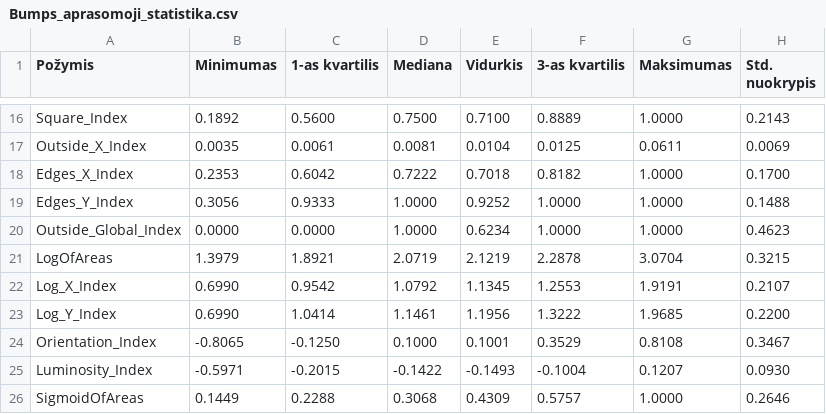
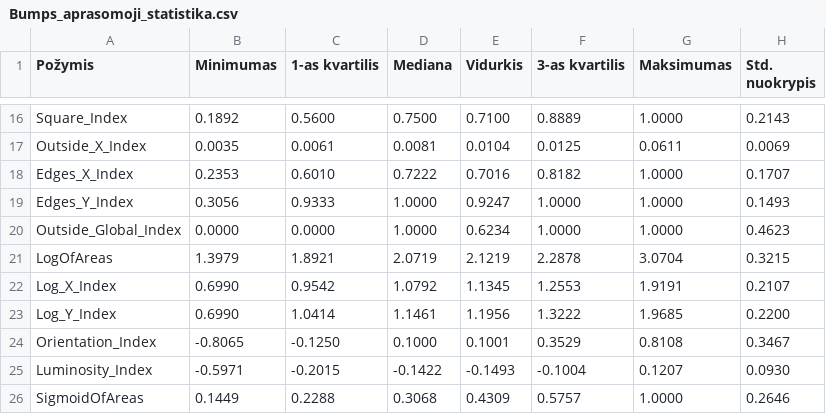
Before and after one commit to AaronG5/data-mining-and-machine-learning, a CSV file: Task_1/res/Bumps_aprasomoji_statistika.csv, drawn as a sheet; only a part is shown, gaps mark what is left out.

```diff
--- a/Task_1/res/Bumps_aprasomoji_statistika.csv
+++ b/Task_1/res/Bumps_aprasomoji_statistika.csv
@@ -17,4 +17,4 @@ Square_Index         , 0.1892   , 0.5600        , 0.7500      , 0.7100      , 0.
 Outside_X_Index      , 0.0035   , 0.0061        , 0.0081      , 0.0104      , 0.0125        ,        0.0611,         0.0069
-Edges_X_Index        , 0.2353   , 0.6042        , 0.7222      , 0.7018      , 0.8182        ,        1.0000,         0.1700
-Edges_Y_Index        , 0.3056   , 0.9333        , 1.0000      , 0.9252      , 1.0000        ,        1.0000,         0.1488
+Edges_X_Index        , 0.2353   , 0.6010        , 0.7222      , 0.7016      , 0.8182        ,        1.0000,         0.1707
+Edges_Y_Index        , 0.3056   , 0.9333        , 1.0000      , 0.9247      , 1.0000        ,        1.0000,         0.1493
 Outside_Global_Index , 0.0000   , 0.0000        , 1.0000      , 0.6234      , 1.0000        ,        1.0000,         0.4623
```
Also changed, not shown: Task_1/A27_be_loginiu_klaidu.csv, Task_1/A27_be_virsutiniu_isskirciu.csv, 47 other files.
